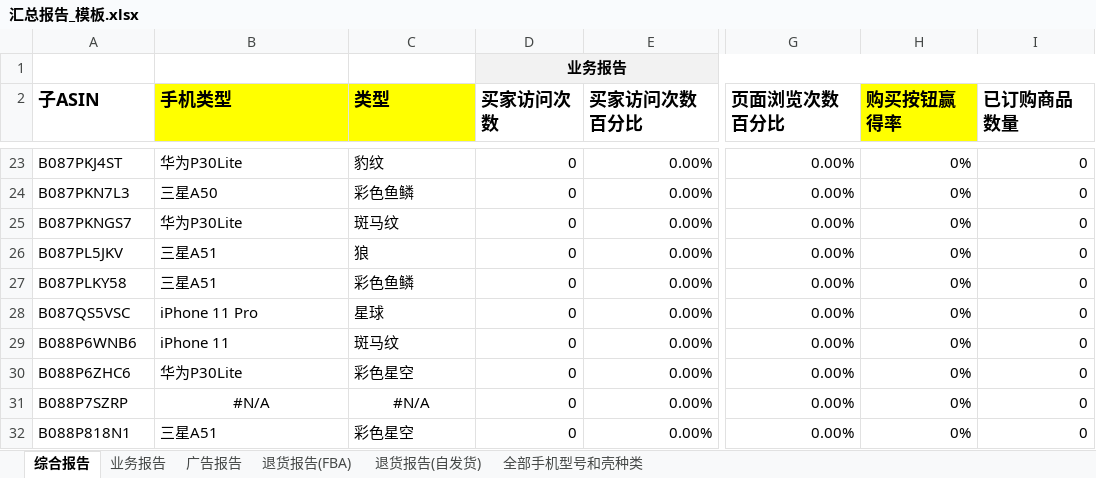
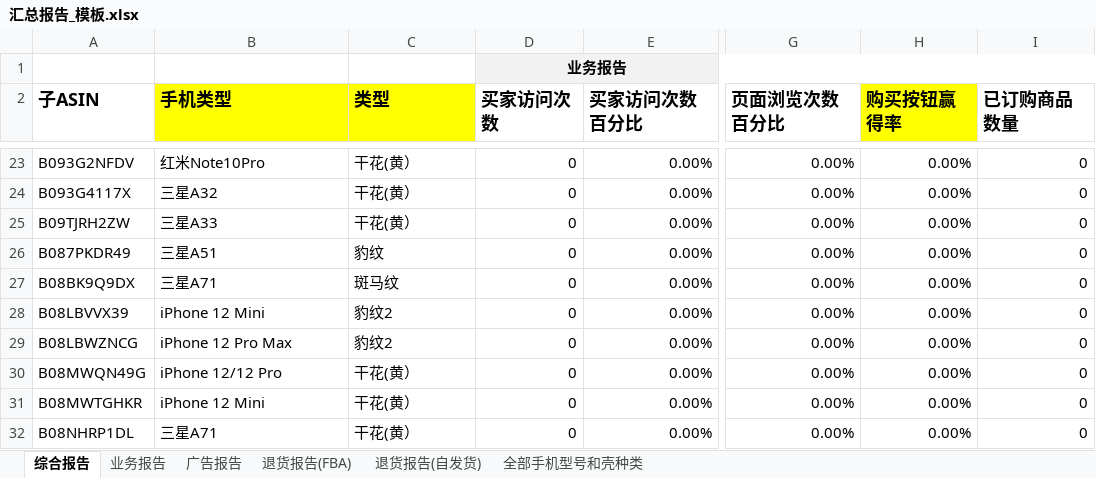
Before and after one commit to liudongmutou/test-base, an Excel workbook: bussiness_report_tool/汇总报告_模板.xlsx, sheet 综合报告, drawn as a sheet; only a part is shown, gaps mark what is left out; values as stored, in another font and other column widths than the file's, no borders; conditional formats not drawn; the diff covers the shown part only; the diff names each change by its address in the sheet, - before the commit and + after, or states it on an @@ line.

```diff
--- a/bussiness_report_tool/汇总报告_模板.xlsx (sheet 综合报告)
+++ b/bussiness_report_tool/汇总报告_模板.xlsx (sheet 综合报告)
-A23 (子ASIN): B087PKJ4ST
+A23 (子ASIN): B093G2NFDV
-B23 (手机类型): 华为P30Lite
+B23 (手机类型): 红米Note10Pro
-C23 (类型): 豹纹
+C23 (类型): 干花(黄）
-H23:H32 (购买按钮赢得率): 0%
+H23:H32 (购买按钮赢得率): 0.00%
-A24 (子ASIN): B087PKN7L3
+A24 (子ASIN): B093G4117X
-B24 (手机类型): 三星A50
+B24 (手机类型): 三星A32
-C24 (类型): 彩色鱼鳞
+C24 (类型): 干花(黄）
-A25 (子ASIN): B087PKNGS7
+A25 (子ASIN): B09TJRH2ZW
-B25 (手机类型): 华为P30Lite
+B25 (手机类型): 三星A33
-C25 (类型): 斑马纹
+C25 (类型): 干花(黄）
-A26 (子ASIN): B087PL5JKV
+A26 (子ASIN): B087PKDR49
-C26 (类型): 狼
+C26 (类型): 豹纹
-A27 (子ASIN): B087PLKY58
+A27 (子ASIN): B08BK9Q9DX
-B27 (手机类型): 三星A51
+B27 (手机类型): 三星A71
-C27 (类型): 彩色鱼鳞
+C27 (类型): 斑马纹
-A28 (子ASIN): B087QS5VSC
+A28 (子ASIN): B08LBVVX39
-B28 (手机类型): iPhone 11 Pro
+B28 (手机类型): iPhone 12 Mini
-C28 (类型): 星球
+C28 (类型): 豹纹2
-A29 (子ASIN): B088P6WNB6
+A29 (子ASIN): B08LBWZNCG
-B29 (手机类型): iPhone 11
+B29 (手机类型): iPhone 12 Pro Max
-C29 (类型): 斑马纹
+C29 (类型): 豹纹2
-A30 (子ASIN): B088P6ZHC6
+A30 (子ASIN): B08MWQN49G
-B30 (手机类型): 华为P30Lite
+B30 (手机类型): iPhone 12/12 Pro
-C30 (类型): 彩色星空
+C30 (类型): 干花(黄）
-A31 (子ASIN): B088P7SZRP
+A31 (子ASIN): B08MWTGHKR
-B31 (手机类型): #N/A
+B31 (手机类型): iPhone 12 Mini
-B31:C31 alignment: center
+B31:C31 alignment: left
-C31 (类型): #N/A
+C31 (类型): 干花(黄）
-A32 (子ASIN): B088P818N1
+A32 (子ASIN): B08NHRP1DL
-B32 (手机类型): 三星A51
+B32 (手机类型): 三星A71
-C32 (类型): 彩色星空
+C32 (类型): 干花(黄）
```
Also changed, not shown: 456 edited cells and cell formats elsewhere in this sheet, sheet 业务报告, formulas that keep their value, 1 other file.
